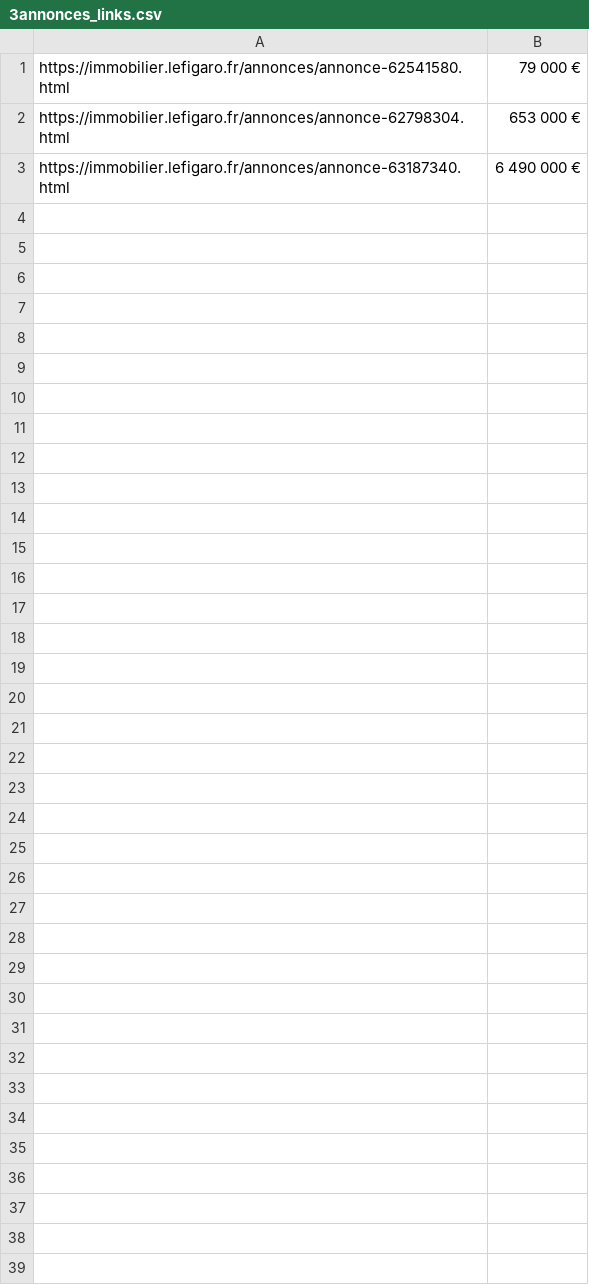
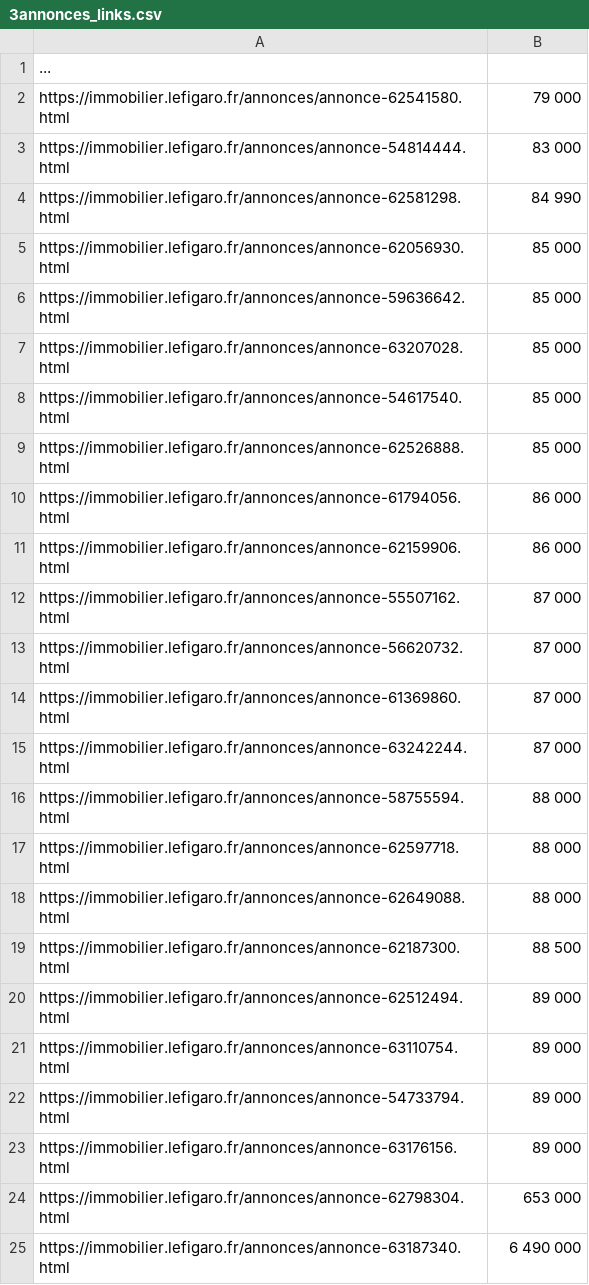
Before and after one commit to williamvotn/Citymo_front, a CSV file: scraping/seloger/seloger/spiders/3annonces_links.csv, drawn as a sheet.

```diff
--- a/scraping/seloger/seloger/spiders/3annonces_links.csv
+++ b/scraping/seloger/seloger/spiders/3annonces_links.csv
@@ -1,3 +1,25 @@
-https://immobilier.lefigaro.fr/annonces/annonce-62541580.html,79 000 €
-https://immobilier.lefigaro.fr/annonces/annonce-62798304.html,653 000 €
-https://immobilier.lefigaro.fr/annonces/annonce-63187340.html,6 490 000 €
+...
+https://immobilier.lefigaro.fr/annonces/annonce-62541580.html,79 000
+https://immobilier.lefigaro.fr/annonces/annonce-54814444.html,83 000
+https://immobilier.lefigaro.fr/annonces/annonce-62581298.html,84 990
+https://immobilier.lefigaro.fr/annonces/annonce-62056930.html,85 000
+https://immobilier.lefigaro.fr/annonces/annonce-59636642.html,85 000
+https://immobilier.lefigaro.fr/annonces/annonce-63207028.html,85 000
+https://immobilier.lefigaro.fr/annonces/annonce-54617540.html,85 000
+https://immobilier.lefigaro.fr/annonces/annonce-62526888.html,85 000
+https://immobilier.lefigaro.fr/annonces/annonce-61794056.html,86 000
+https://immobilier.lefigaro.fr/annonces/annonce-62159906.html,86 000
+https://immobilier.lefigaro.fr/annonces/annonce-55507162.html,87 000
+https://immobilier.lefigaro.fr/annonces/annonce-56620732.html,87 000
+https://immobilier.lefigaro.fr/annonces/annonce-61369860.html,87 000
+https://immobilier.lefigaro.fr/annonces/annonce-63242244.html,87 000
+https://immobilier.lefigaro.fr/annonces/annonce-58755594.html,88 000
+https://immobilier.lefigaro.fr/annonces/annonce-62597718.html,88 000
+https://immobilier.lefigaro.fr/annonces/annonce-62649088.html,88 000
+https://immobilier.lefigaro.fr/annonces/annonce-62187300.html,88 500
+https://immobilier.lefigaro.fr/annonces/annonce-62512494.html,89 000
+https://immobilier.lefigaro.fr/annonces/annonce-63110754.html,89 000
+https://immobilier.lefigaro.fr/annonces/annonce-54733794.html,89 000
+https://immobilier.lefigaro.fr/annonces/annonce-63176156.html,89 000
+https://immobilier.lefigaro.fr/annonces/annonce-62798304.html,653 000
+https://immobilier.lefigaro.fr/annonces/annonce-63187340.html,6 490 000
```
Also changed, not shown: scraping/seloger/seloger/spiders/dataset.csv, 2 other files.
